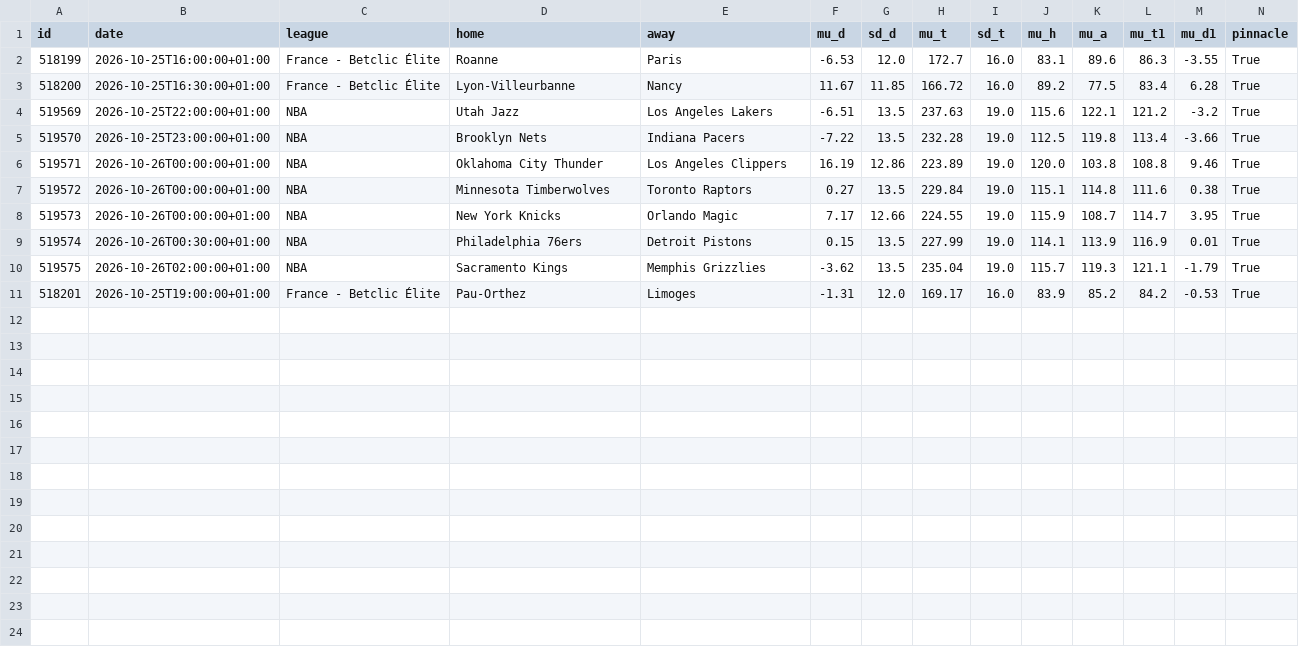
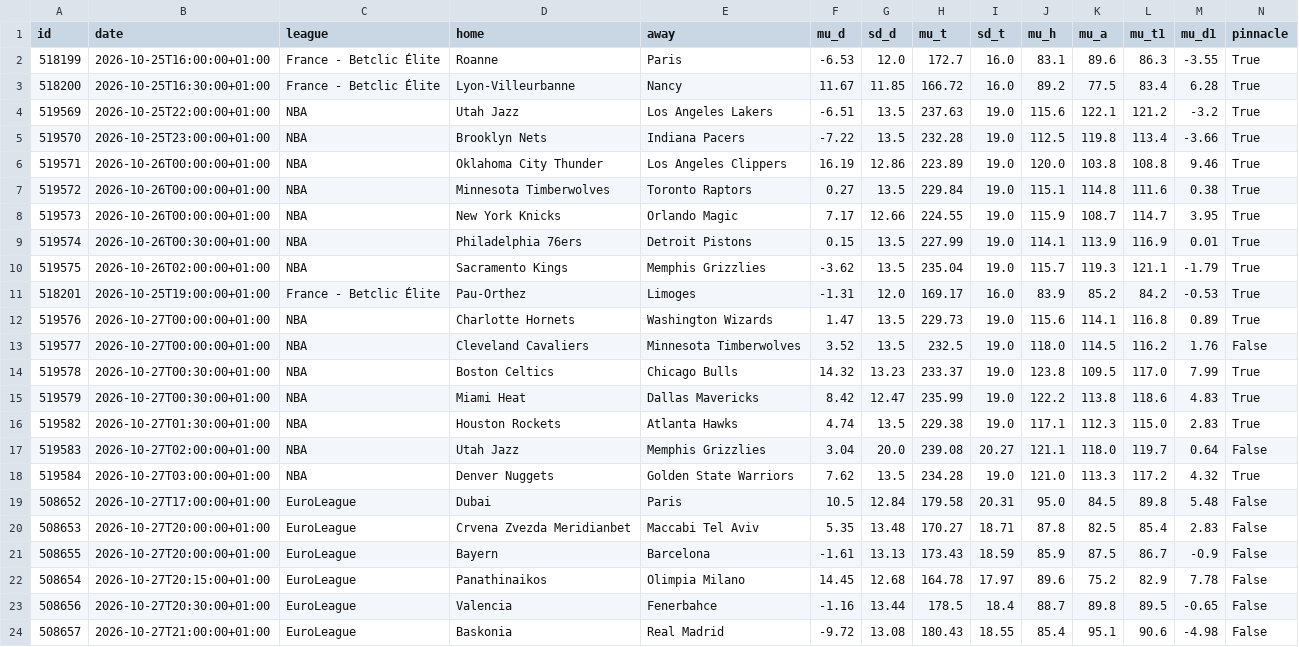
Before and after one commit to tessoncharles-sys/paris-data, a CSV file: data/raw/basket/predictions.csv, drawn as a sheet; only a part is shown; rows hold the shown columns only; the diff names each change by its address in the sheet, - before the commit and + after, or states it on an @@ line.

```diff
--- a/data/raw/basket/predictions.csv
+++ b/data/raw/basket/predictions.csv
+row 12: 519576 | 2026-10-27T00:00:00+01:00 | NBA | Charlotte Hornets | Washington Wizards | 1.47 | 13.5 | 229.73 | 19.0 | 115.6 | 114.1 | 116.8 | 0.89 | True
+row 13: 519577 | 2026-10-27T00:00:00+01:00 | NBA | Cleveland Cavaliers | Minnesota Timberwolves | 3.52 | 13.5 | 232.5 | 19.0 | 118.0 | 114.5 | 116.2 | 1.76 | False
+row 14: 519578 | 2026-10-27T00:30:00+01:00 | NBA | Boston Celtics | Chicago Bulls | 14.32 | 13.23 | 233.37 | 19.0 | 123.8 | 109.5 | 117.0 | 7.99 | True
+row 15: 519579 | 2026-10-27T00:30:00+01:00 | NBA | Miami Heat | Dallas Mavericks | 8.42 | 12.47 | 235.99 | 19.0 | 122.2 | 113.8 | 118.6 | 4.83 | True
+row 16: 519582 | 2026-10-27T01:30:00+01:00 | NBA | Houston Rockets | Atlanta Hawks | 4.74 | 13.5 | 229.38 | 19.0 | 117.1 | 112.3 | 115.0 | 2.83 | True
+row 17: 519583 | 2026-10-27T02:00:00+01:00 | NBA | Utah Jazz | Memphis Grizzlies | 3.04 | 20.0 | 239.08 | 20.27 | 121.1 | 118.0 | 119.7 | 0.64 | False
+row 18: 519584 | 2026-10-27T03:00:00+01:00 | NBA | Denver Nuggets | Golden State Warriors | 7.62 | 13.5 | 234.28 | 19.0 | 121.0 | 113.3 | 117.2 | 4.32 | True
+row 19: 508652 | 2026-10-27T17:00:00+01:00 | EuroLeague | Dubai | Paris | 10.5 | 12.84 | 179.58 | 20.31 | 95.0 | 84.5 | 89.8 | 5.48 | False
+row 20: 508653 | 2026-10-27T20:00:00+01:00 | EuroLeague | Crvena Zvezda Meridianbet | Maccabi Tel Aviv | 5.35 | 13.48 | 170.27 | 18.71 | 87.8 | 82.5 | 85.4 | 2.83 | False
+row 21: 508655 | 2026-10-27T20:00:00+01:00 | EuroLeague | Bayern | Barcelona | -1.61 | 13.13 | 173.43 | 18.59 | 85.9 | 87.5 | 86.7 | -0.9 | False
+row 22: 508654 | 2026-10-27T20:15:00+01:00 | EuroLeague | Panathinaikos | Olimpia Milano | 14.45 | 12.68 | 164.78 | 17.97 | 89.6 | 75.2 | 82.9 | 7.78 | False
+row 23: 508656 | 2026-10-27T20:30:00+01:00 | EuroLeague | Valencia | Fenerbahce | -1.16 | 13.44 | 178.5 | 18.4 | 88.7 | 89.8 | 89.5 | -0.65 | False
+row 24: 508657 | 2026-10-27T21:00:00+01:00 | EuroLeague | Baskonia | Real Madrid | -9.72 | 13.08 | 180.43 | 18.55 | 85.4 | 95.1 | 90.6 | -4.98 | False
```
Also changed, not shown: data/raw/basket/results.csv, data/raw/handball/predictions.csv, 25 other files.
